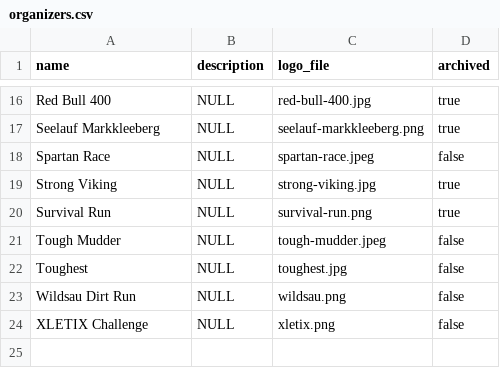
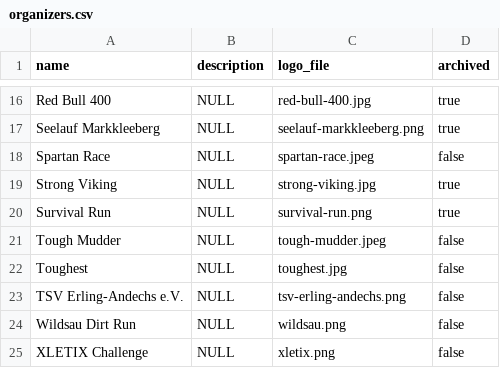
Before and after one commit to karstenroethig/laeufe-spring-boot, a CSV file: src/main/resources/db/data/organizers.csv, drawn as a sheet; only a part is shown, gaps mark what is left out; the diff names each change by its address in the sheet, - before the commit and + after, or states it on an @@ line.

Commit message:
updated data

```diff
--- a/src/main/resources/db/data/organizers.csv
+++ b/src/main/resources/db/data/organizers.csv
+row 23: TSV Erling-Andechs e.V. | NULL | tsv-erling-andechs.png | false
```
Also changed, not shown: 3 other files.
